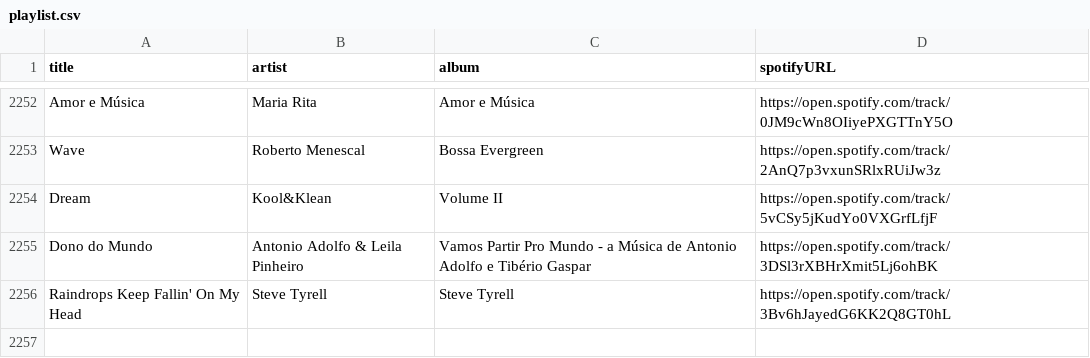
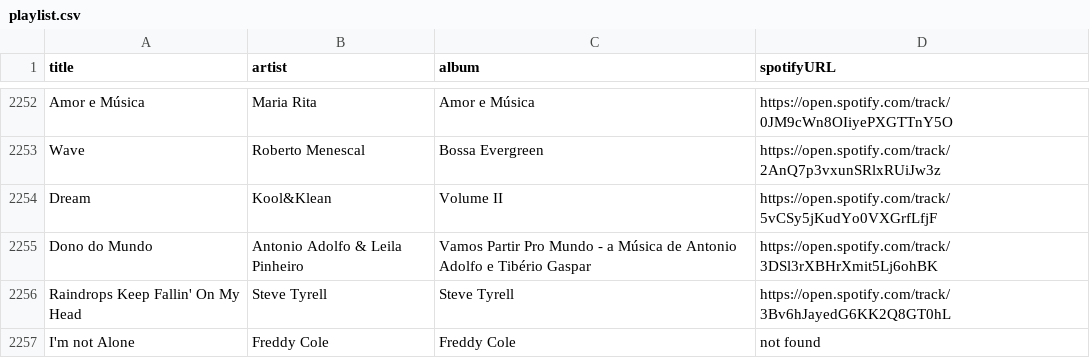
Before and after one commit to albertollamaso/best-bossa-nova-and-jazz-playlist, a CSV file: playlist.csv, drawn as a sheet; only a part is shown, gaps mark what is left out; the diff names each change by its address in the sheet, - before the commit and + after, or states it on an @@ line.

```diff
--- a/playlist.csv
+++ b/playlist.csv
+row 2257: I'm not Alone | Freddy Cole | Freddy Cole | not found
```
Also changed, not shown: 1 other file.
